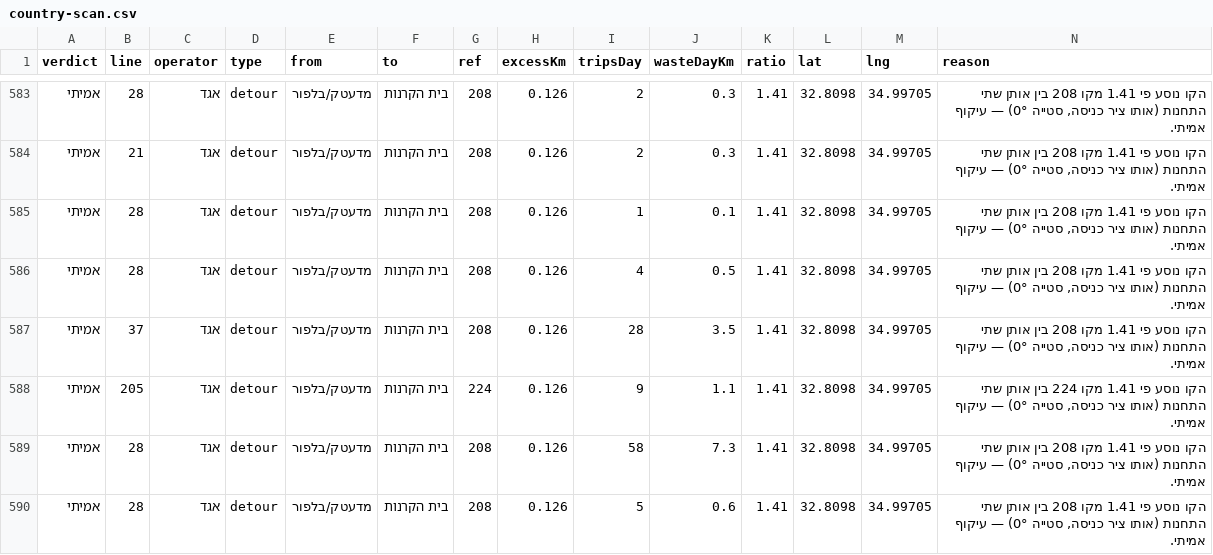
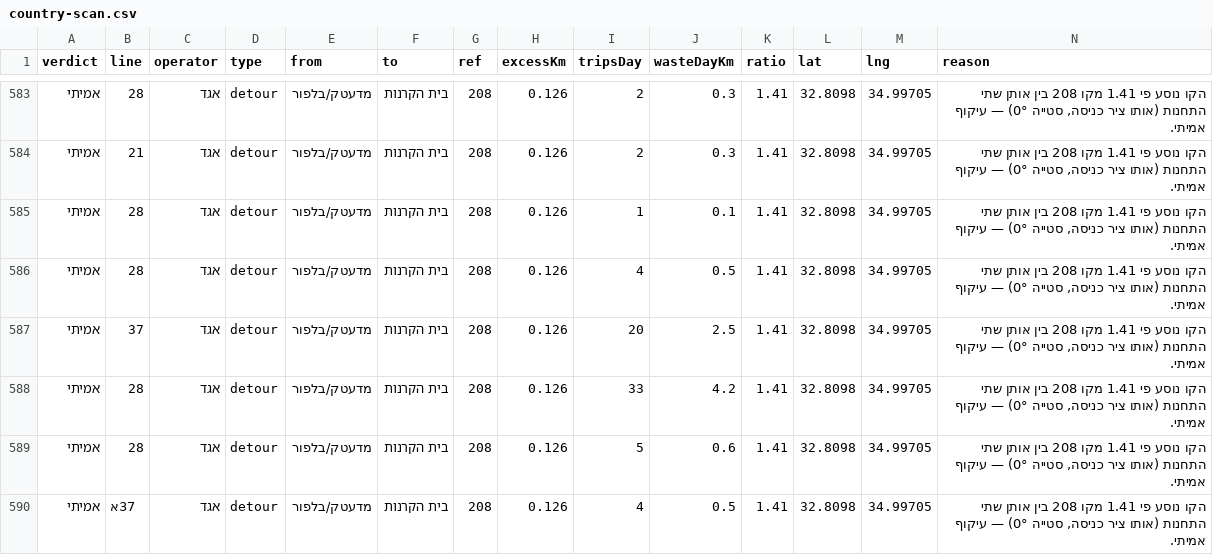
Before and after one commit to Transit-Freak/kav-bug, a CSV file: country-scan.csv, drawn as a sheet; only a part is shown, gaps mark what is left out; the shorter side is filled out with more unchanged rows; the diff covers the shown part only.

```diff
--- a/country-scan.csv
+++ b/country-scan.csv
@@ -586,5 +586,4 @@
 "אמיתי","28","אגד","detour","מדעטק/בלפור","בית הקרנות","208","0.126","4","0.5","1.41","32.8098","34.99705","הקו נוסע פי 1.41 מקו 208 בין אותן שתי התחנות (אותו ציר כניסה, סטייה 0°) — עיקוף אמיתי."
-"אמיתי","37","אגד","detour","מדעטק/בלפור","בית הקרנות","208","0.126","28","3.5","1.41","32.8098","34.99705","הקו נוסע פי 1.41 מקו 208 בין אותן שתי התחנות (אותו ציר כניסה, סטייה 0°) — עיקוף אמיתי."
-"אמיתי","205","אגד","detour","מדעטק/בלפור","בית הקרנות","224","0.126","9","1.1","1.41","32.8098","34.99705","הקו נוסע פי 1.41 מקו 224 בין אותן שתי התחנות (אותו ציר כניסה, סטייה 0°) — עיקוף אמיתי."
-"אמיתי","28","אגד","detour","מדעטק/בלפור","בית הקרנות","208","0.126","58","7.3","1.41","32.8098","34.99705","הקו נוסע פי 1.41 מקו 208 בין אותן שתי התחנות (אותו ציר כניסה, סטייה 0°) — עיקוף אמיתי."
+"אמיתי","37","אגד","detour","מדעטק/בלפור","בית הקרנות","208","0.126","20","2.5","1.41","32.8098","34.99705","הקו נוסע פי 1.41 מקו 208 בין אותן שתי התחנות (אותו ציר כניסה, סטייה 0°) — עיקוף אמיתי."
+"אמיתי","28","אגד","detour","מדעטק/בלפור","בית הקרנות","208","0.126","33","4.2","1.41","32.8098","34.99705","הקו נוסע פי 1.41 מקו 208 בין אותן שתי התחנות (אותו ציר כניסה, סטייה 0°) — עיקוף אמיתי."
 "אמיתי","28","אגד","detour","מדעטק/בלפור","בית הקרנות","208","0.126","5","0.6","1.41","32.8098","34.99705","הקו נוסע פי 1.41 מקו 208 בין אותן שתי התחנות (אותו ציר כניסה, סטייה 0°) — עיקוף אמיתי."
```
Also changed, not shown: 1 removed row and 24 edited cells elsewhere in this file, 4 other files.
